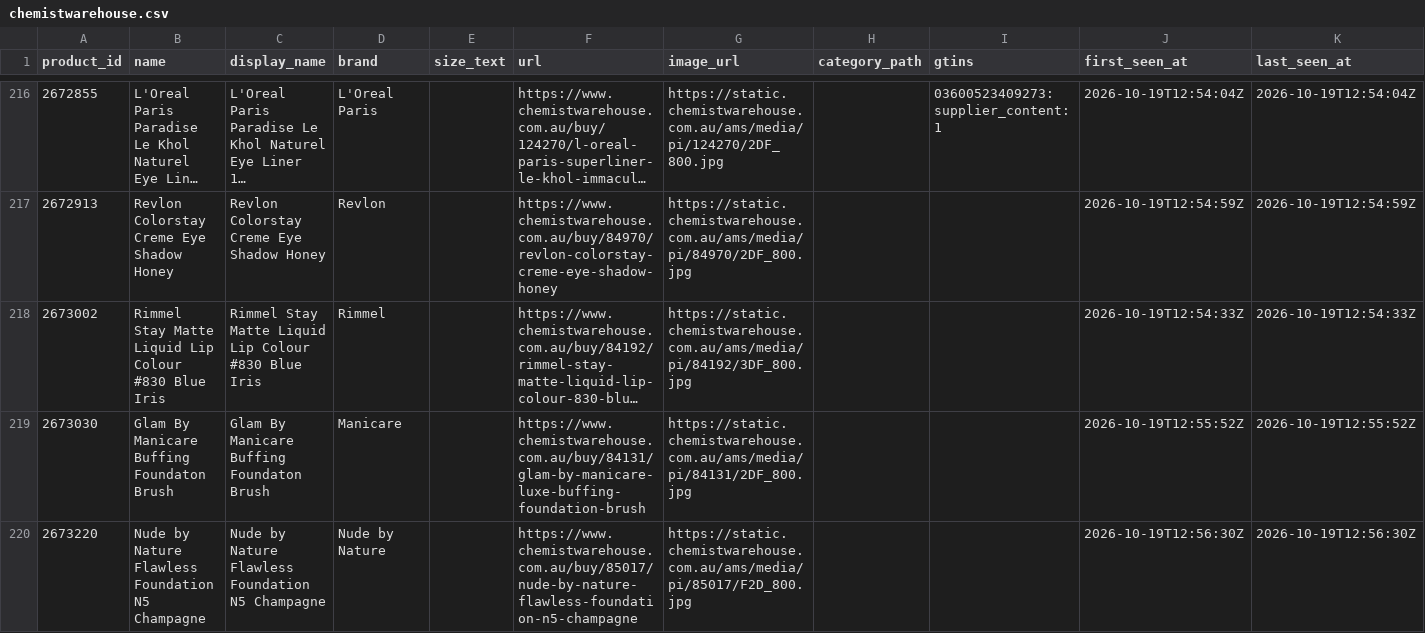
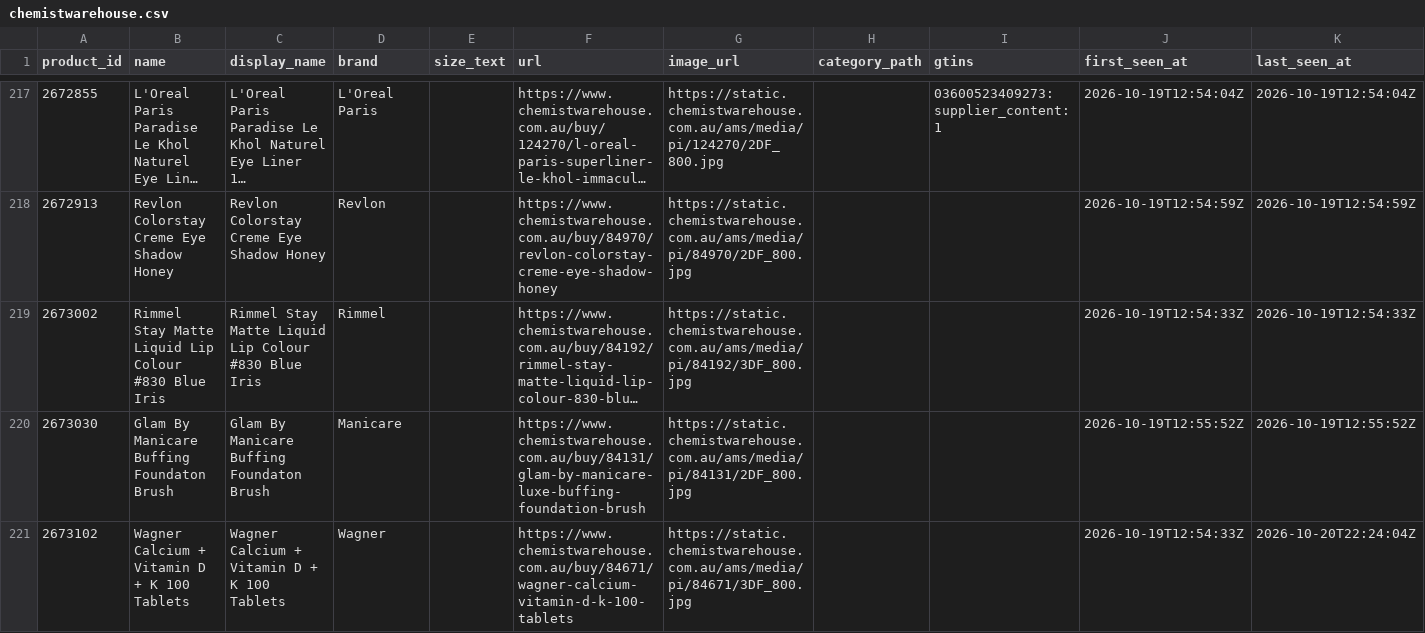
Before and after one commit to marqueztandog7-del/family-specials, a CSV file: history/products/chemistwarehouse.csv, drawn as a sheet; only a part is shown, gaps mark what is left out; the shorter side is filled out with more unchanged rows; long unchanged cells end in …; rows hold the shown columns only; the diff covers the shown part only; the diff names each change by its address in the sheet, - before the commit and + after, or states it on an @@ line.

```diff
--- a/history/products/chemistwarehouse.csv
+++ b/history/products/chemistwarehouse.csv
+row 221: 2673102 | Wagner Calcium + Vitamin D + K 100 Tablets | Wagner Calcium + Vitamin D + K 100 Tablets | Wagner |  | https://www.chemistwarehouse.com.au/buy/84671/wagner-calcium-vitamin-d-k-100-tablets | https://static.chemistwarehouse.com.au/ams/media/pi/84671/3DF_800.jpg |  |  | 2026-10-19T12:54:33Z | 2026-10-20T22:24:04Z
```
Also changed, not shown: 9 added rows elsewhere in this file, history/observations/chemistwarehouse-2026.csv, history/runs/aldi.csv, 11 other files.
